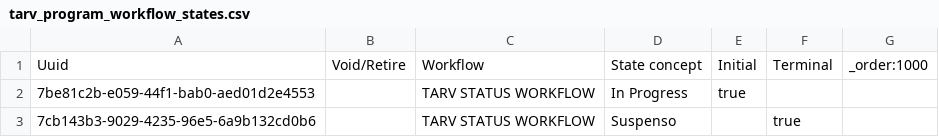
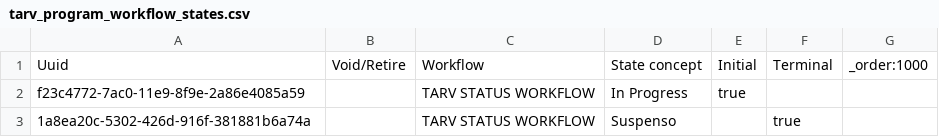
Before and after one commit to esaude/sesp-bahmni-metadata, a CSV file: configuration/programworkflows/tarv_program_workflow_states.csv, drawn as a sheet.

Commit message:
MPOC 343 state uuid update

```diff
--- a/configuration/programworkflows/tarv_program_workflow_states.csv
+++ b/configuration/programworkflows/tarv_program_workflow_states.csv
@@ -1,3 +1,3 @@
 Uuid,Void/Retire,Workflow,State concept,Initial,Terminal,_order:1000
-7be81c2b-e059-44f1-bab0-aed01d2e4553,,TARV STATUS WORKFLOW,In Progress,true,,
-7cb143b3-9029-4235-96e5-6a9b132cd0b6,,TARV STATUS WORKFLOW,Suspenso,,true,
+f23c4772-7ac0-11e9-8f9e-2a86e4085a59,,TARV STATUS WORKFLOW,In Progress,true,,
+1a8ea20c-5302-426d-916f-381881b6a74a,,TARV STATUS WORKFLOW,Suspenso,,true,
```
